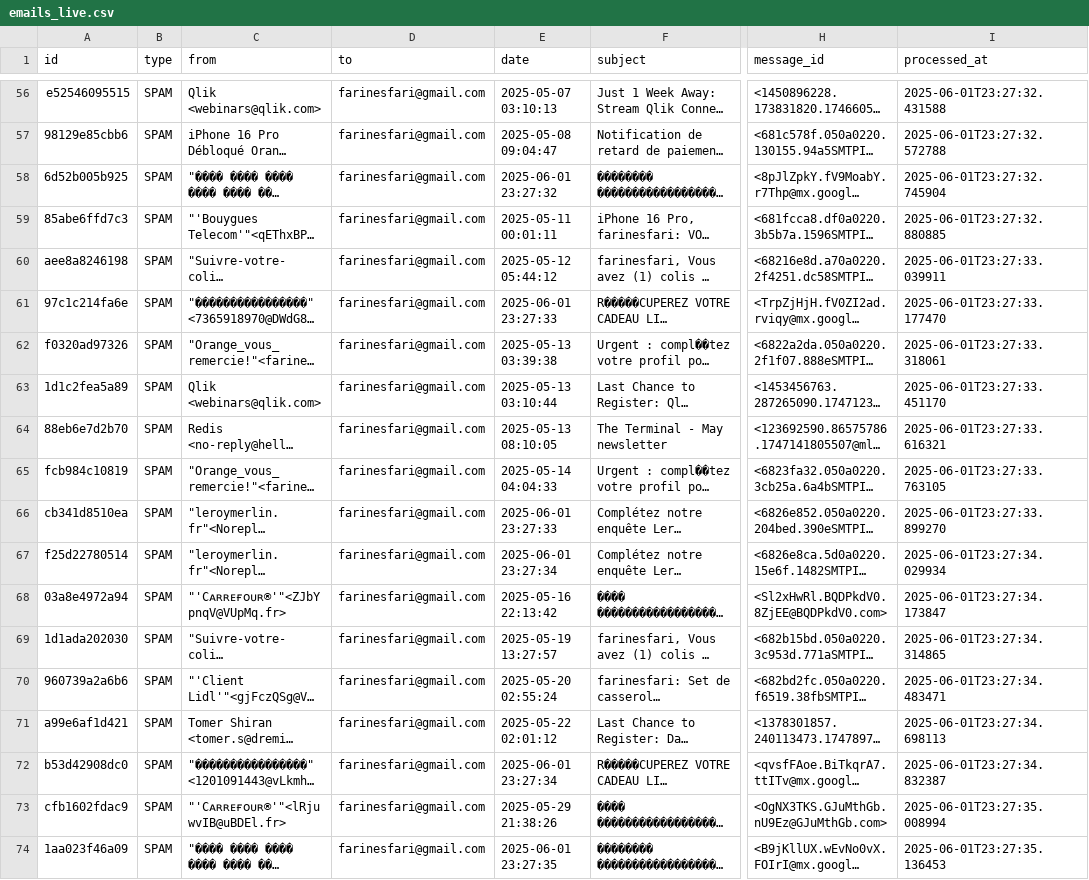
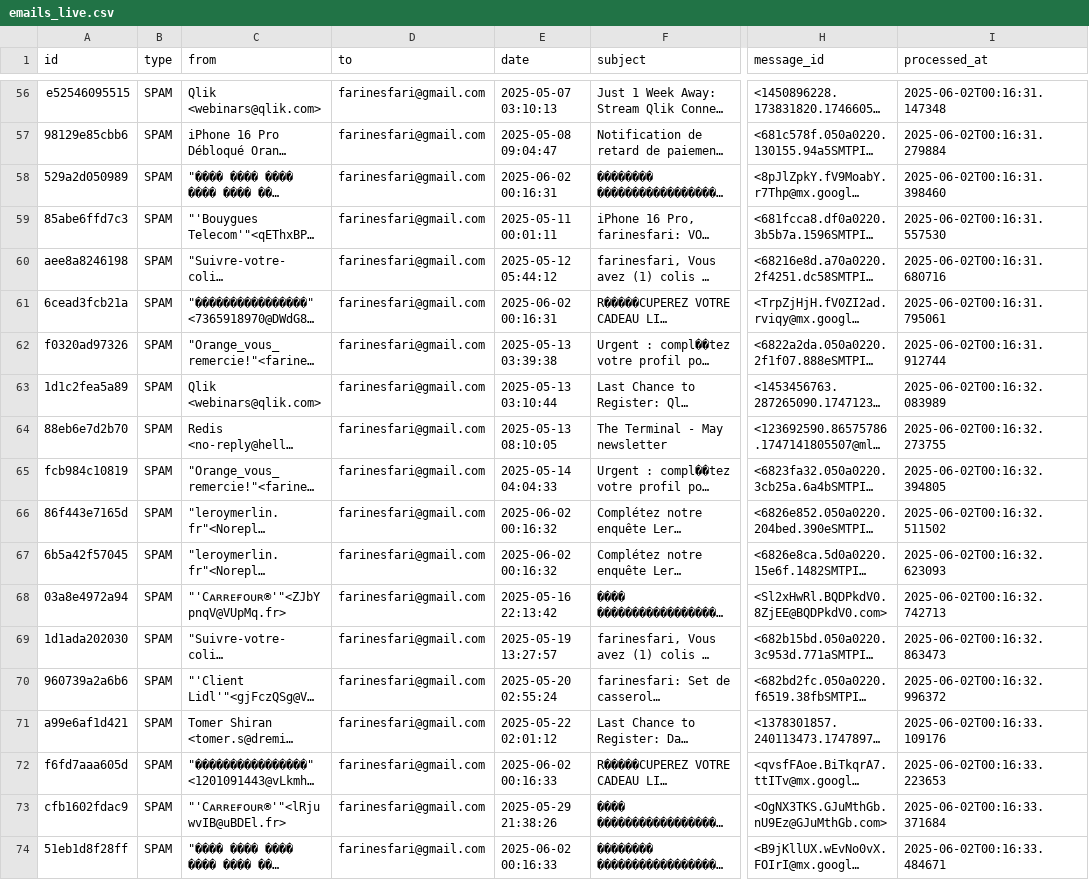
Before and after one commit to evauclin/CommVulnHunter, a CSV file: src/pages/emails_live.csv, drawn as a sheet; only a part is shown, gaps mark what is left out; long unchanged cells end in …; the diff covers the shown part only; the diff names each change by its address in the sheet, - before the commit and + after, or states it on an @@ line.

```diff
--- a/src/pages/emails_live.csv
+++ b/src/pages/emails_live.csv
-I56 (processed_at): 2025-06-01T23:27:32.431588
+I56 (processed_at): 2025-06-02T00:16:31.147348
-I57 (processed_at): 2025-06-01T23:27:32.572788
+I57 (processed_at): 2025-06-02T00:16:31.279884
-A58 (id): 6d52b005b925
+A58 (id): 529a2d050989
-E58 (date): 2025-06-01 23:27:32
+E58 (date): 2025-06-02 00:16:31
-I58 (processed_at): 2025-06-01T23:27:32.745904
+I58 (processed_at): 2025-06-02T00:16:31.398460
-I59 (processed_at): 2025-06-01T23:27:32.880885
+I59 (processed_at): 2025-06-02T00:16:31.557530
-I60 (processed_at): 2025-06-01T23:27:33.039911
+I60 (processed_at): 2025-06-02T00:16:31.680716
-A61 (id): 97c1c214fa6e
+A61 (id): 6cead3fcb21a
-E61 (date): 2025-06-01 23:27:33
+E61 (date): 2025-06-02 00:16:31
-I61 (processed_at): 2025-06-01T23:27:33.177470
+I61 (processed_at): 2025-06-02T00:16:31.795061
-I62 (processed_at): 2025-06-01T23:27:33.318061
+I62 (processed_at): 2025-06-02T00:16:31.912744
-I63 (processed_at): 2025-06-01T23:27:33.451170
+I63 (processed_at): 2025-06-02T00:16:32.083989
-I64 (processed_at): 2025-06-01T23:27:33.616321
+I64 (processed_at): 2025-06-02T00:16:32.273755
-I65 (processed_at): 2025-06-01T23:27:33.763105
+I65 (processed_at): 2025-06-02T00:16:32.394805
-A66 (id): cb341d8510ea
+A66 (id): 86f443e7165d
-E66 (date): 2025-06-01 23:27:33
+E66 (date): 2025-06-02 00:16:32
-I66 (processed_at): 2025-06-01T23:27:33.899270
+I66 (processed_at): 2025-06-02T00:16:32.511502
-A67 (id): f25d22780514
+A67 (id): 6b5a42f57045
-E67 (date): 2025-06-01 23:27:34
+E67 (date): 2025-06-02 00:16:32
-I67 (processed_at): 2025-06-01T23:27:34.029934
+I67 (processed_at): 2025-06-02T00:16:32.623093
-I68 (processed_at): 2025-06-01T23:27:34.173847
+I68 (processed_at): 2025-06-02T00:16:32.742713
-I69 (processed_at): 2025-06-01T23:27:34.314865
+I69 (processed_at): 2025-06-02T00:16:32.863473
-I70 (processed_at): 2025-06-01T23:27:34.483471
+I70 (processed_at): 2025-06-02T00:16:32.996372
-I71 (processed_at): 2025-06-01T23:27:34.698113
+I71 (processed_at): 2025-06-02T00:16:33.109176
-A72 (id): b53d42908dc0
+A72 (id): f6fd7aaa605d
-E72 (date): 2025-06-01 23:27:34
+E72 (date): 2025-06-02 00:16:33
-I72 (processed_at): 2025-06-01T23:27:34.832387
+I72 (processed_at): 2025-06-02T00:16:33.223653
-I73 (processed_at): 2025-06-01T23:27:35.008994
+I73 (processed_at): 2025-06-02T00:16:33.371684
-A74 (id): 1aa023f46a09
+A74 (id): 51eb1d8f28ff
-E74 (date): 2025-06-01 23:27:35
+E74 (date): 2025-06-02 00:16:33
-I74 (processed_at): 2025-06-01T23:27:35.136453
+I74 (processed_at): 2025-06-02T00:16:33.484671
```
Also changed, not shown: 58 edited cells elsewhere in this file, 6 other files.
